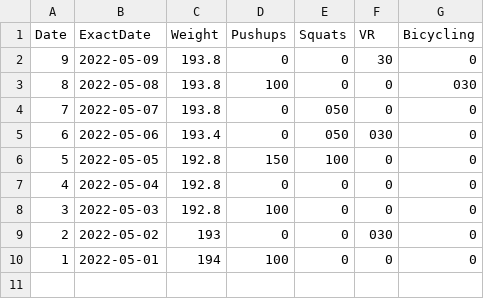
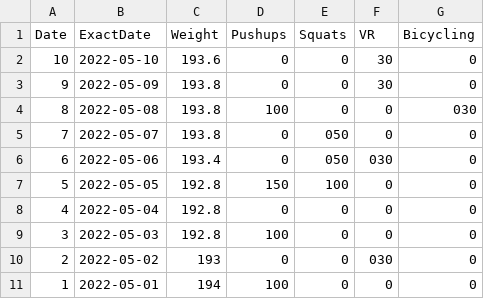
Before and after one commit to mehtaharsh16/daniel.feldroy.com, a CSV file: public/fitness.csv, drawn as a sheet.

Commit message:
Update my weight

```diff
--- a/public/fitness.csv
+++ b/public/fitness.csv
@@ -1,2 +1,3 @@
 Date,ExactDate,Weight,Pushups,Squats,VR,Bicycling
+10,2022-05-10,193.6,0,0,30,0
 9,2022-05-09,193.8,0,0,30,0
```
Also changed, not shown: 2 other files.
